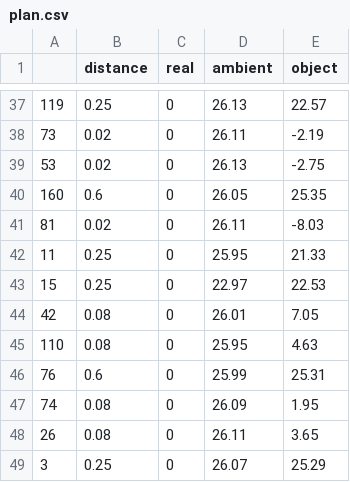
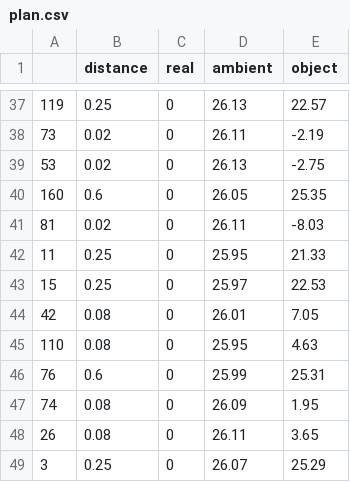
Before and after one commit to tungtobi/temperature_measure, a CSV file: experiment/plan.csv, drawn as a sheet; only a part is shown, gaps mark what is left out.

Commit message:
fix mistake dataset

```diff
--- a/experiment/plan.csv
+++ b/experiment/plan.csv
@@ -42,3 +42,3 @@
 11,0.25,0,25.95,21.33
-15,0.25,0,22.97,22.53
+15,0.25,0,25.97,22.53
 42,0.08,0,26.01,7.05
```
